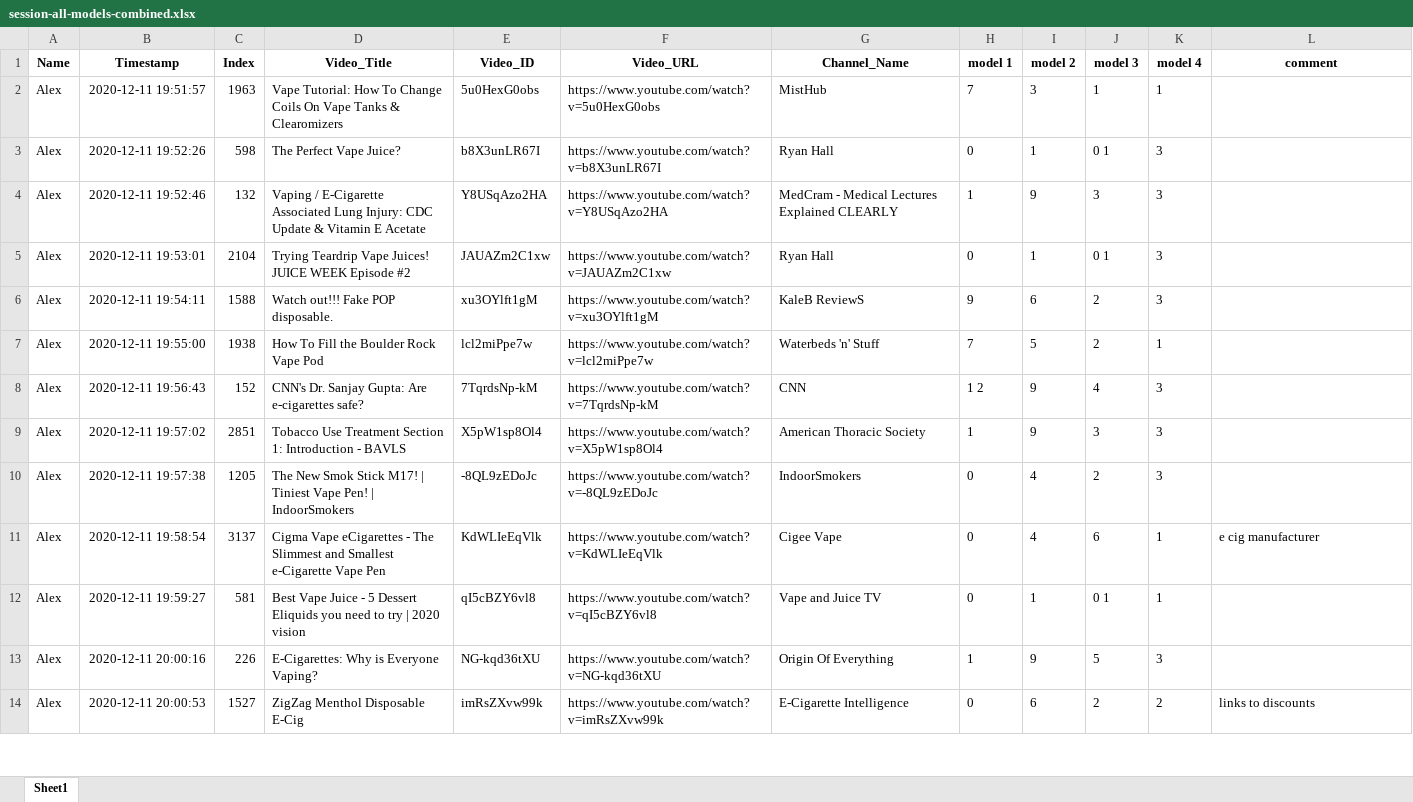
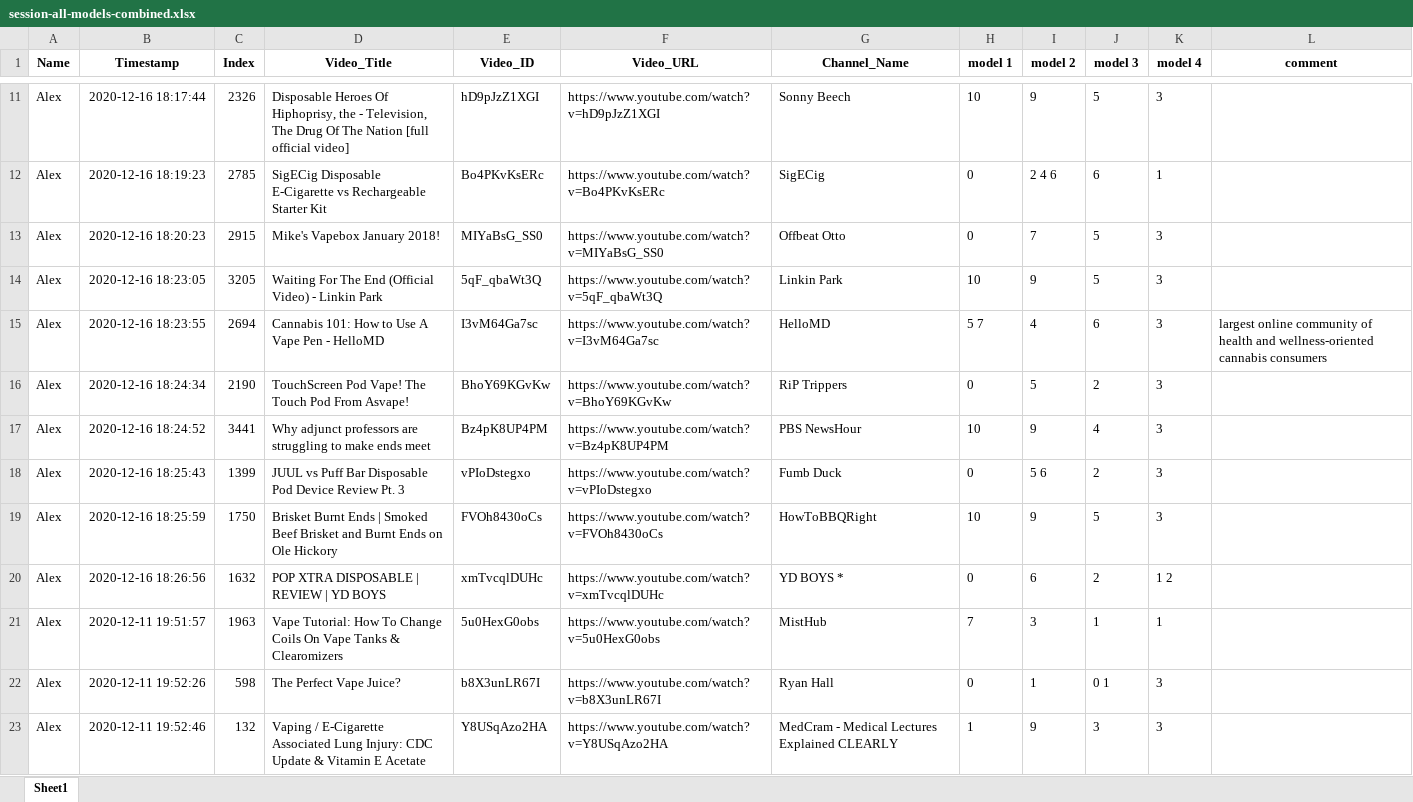
Before and after one commit to dgauraang/vape-classification, an Excel workbook: classification-record/session-all-models-combined.xlsx, sheet Sheet1, drawn as a sheet; only a part is shown, gaps mark what is left out; the shorter side is filled out with more unchanged rows; values as stored, in another font and other column widths than the file's, no borders; the diff covers the shown part only; the diff names each change by its address in the sheet, - before the commit and + after, or states it on an @@ line.

```diff
--- a/classification-record/session-all-models-combined.xlsx (sheet Sheet1)
+++ b/classification-record/session-all-models-combined.xlsx (sheet Sheet1)
+row 11: Alex | 2020-12-16 18:17:44 | 2326 | Disposable Heroes Of Hiphoprisy, the - Television, The Drug Of The Nation [full official video] | hD9pJzZ1XGI | https://www.youtube.com/watch?v=hD9pJzZ1XGI | Sonny Beech | 10 | 9 | 5 | 3
+row 12: Alex | 2020-12-16 18:19:23 | 2785 | SigECig Disposable E-Cigarette vs Rechargeable Starter Kit | Bo4PKvKsERc | https://www.youtube.com/watch?v=Bo4PKvKsERc | SigECig | 0 | 2 4 6 | 6 | 1
+row 13: Alex | 2020-12-16 18:20:23 | 2915 | Mike's Vapebox January 2018! | MIYaBsG_SS0 | https://www.youtube.com/watch?v=MIYaBsG_SS0 | Offbeat Otto | 0 | 7 | 5 | 3
+row 14: Alex | 2020-12-16 18:23:05 | 3205 | Waiting For The End (Official Video) - Linkin Park | 5qF_qbaWt3Q | https://www.youtube.com/watch?v=5qF_qbaWt3Q | Linkin Park | 10 | 9 | 5 | 3
+row 15: Alex | 2020-12-16 18:23:55 | 2694 | Cannabis 101: How to Use A Vape Pen - HelloMD | I3vM64Ga7sc | https://www.youtube.com/watch?v=I3vM64Ga7sc | HelloMD | 5 7 | 4 | 6 | 3 | largest online community of health and wellness-oriented cannabis consumers
+row 16: Alex | 2020-12-16 18:24:34 | 2190 | TouchScreen Pod Vape! The Touch Pod From Asvape! | BhoY69KGvKw | https://www.youtube.com/watch?v=BhoY69KGvKw | RiP Trippers | 0 | 5 | 2 | 3
+row 17: Alex | 2020-12-16 18:24:52 | 3441 | Why adjunct professors are struggling to make ends meet | Bz4pK8UP4PM | https://www.youtube.com/watch?v=Bz4pK8UP4PM | PBS NewsHour | 10 | 9 | 4 | 3
+row 18: Alex | 2020-12-16 18:25:43 | 1399 | JUUL vs Puff Bar Disposable Pod Device Review Pt. 3 | vPIoDstegxo | https://www.youtube.com/watch?v=vPIoDstegxo | Fumb Duck | 0 | 5 6 | 2 | 3
+row 19: Alex | 2020-12-16 18:25:59 | 1750 | Brisket Burnt Ends | Smoked Beef Brisket and Burnt Ends on Ole Hickory | FVOh8430oCs | https://www.youtube.com/watch?v=FVOh8430oCs | HowToBBQRight | 10 | 9 | 5 | 3
+row 20: Alex | 2020-12-16 18:26:56 | 1632 | POP XTRA DISPOSABLE | REVIEW | YD BOYS | xmTvcqlDUHc | https://www.youtube.com/watch?v=xmTvcqlDUHc | YD BOYS * | 0 | 6 | 2 | 1 2
```
Also changed, not shown: 9 added rows elsewhere in this sheet, classification-record/session-all-models.xlsx, 8 other files.
